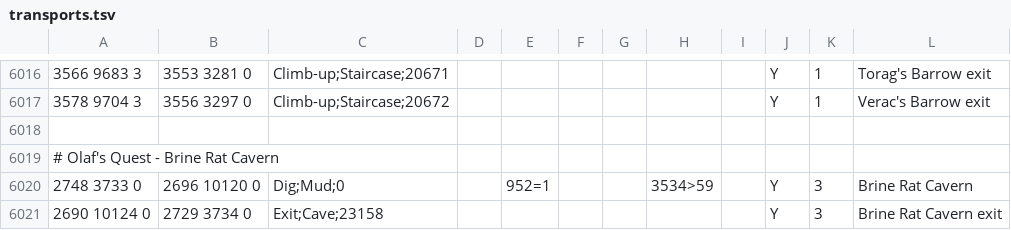
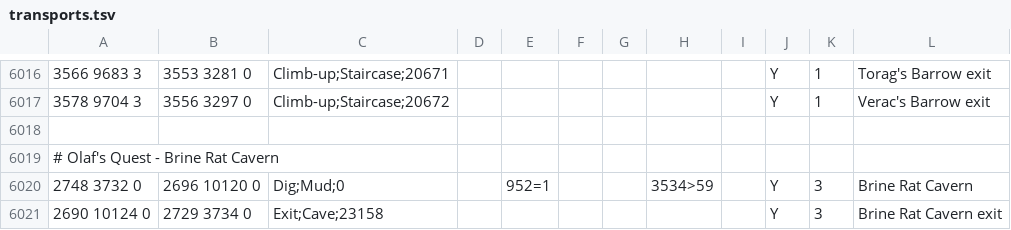
Before and after one commit to chsami/Microbot, a TSV file: runelite-client/src/main/resources/net/runelite/client/plugins/microbot/shortestpath/transports.tsv, drawn as a sheet; only a part is shown, gaps mark what is left out.

```diff
--- a/runelite-client/src/main/resources/net/runelite/client/plugins/microbot/shortestpath/transports.tsv
+++ b/runelite-client/src/main/resources/net/runelite/client/plugins/microbot/shortestpath/transports.tsv
@@ -6019,3 +6019,3 @@
 # Olaf's Quest - Brine Rat Cavern
-2748 3733 0	2696 10120 0	Dig;Mud;0		952=1			3534>59		Y	3	Brine Rat Cavern
+2748 3732 0	2696 10120 0	Dig;Mud;0		952=1			3534>59		Y	3	Brine Rat Cavern
 2690 10124 0	2729 3734 0	Exit;Cave;23158							Y	3	Brine Rat Cavern exit
```
Also changed, not shown: 6 other files.
